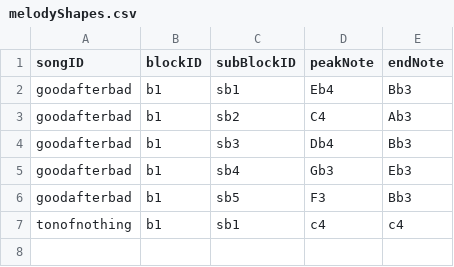
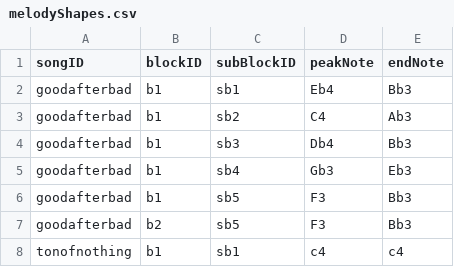
Before and after one commit to misguidedromantic/garden, a CSV file: melodyShapes.csv, drawn as a sheet.

Commit message:
grouping the blockos

```diff
--- a/melodyShapes.csv
+++ b/melodyShapes.csv
@@ -6,2 +6,3 @@ goodafterbad,b1,sb4,Gb3,Eb3
 goodafterbad,b1,sb5,F3,Bb3
+goodafterbad,b2,sb5,F3,Bb3
 tonofnothing,b1,sb1,c4,c4
```
Also changed, not shown: 1 other file.
